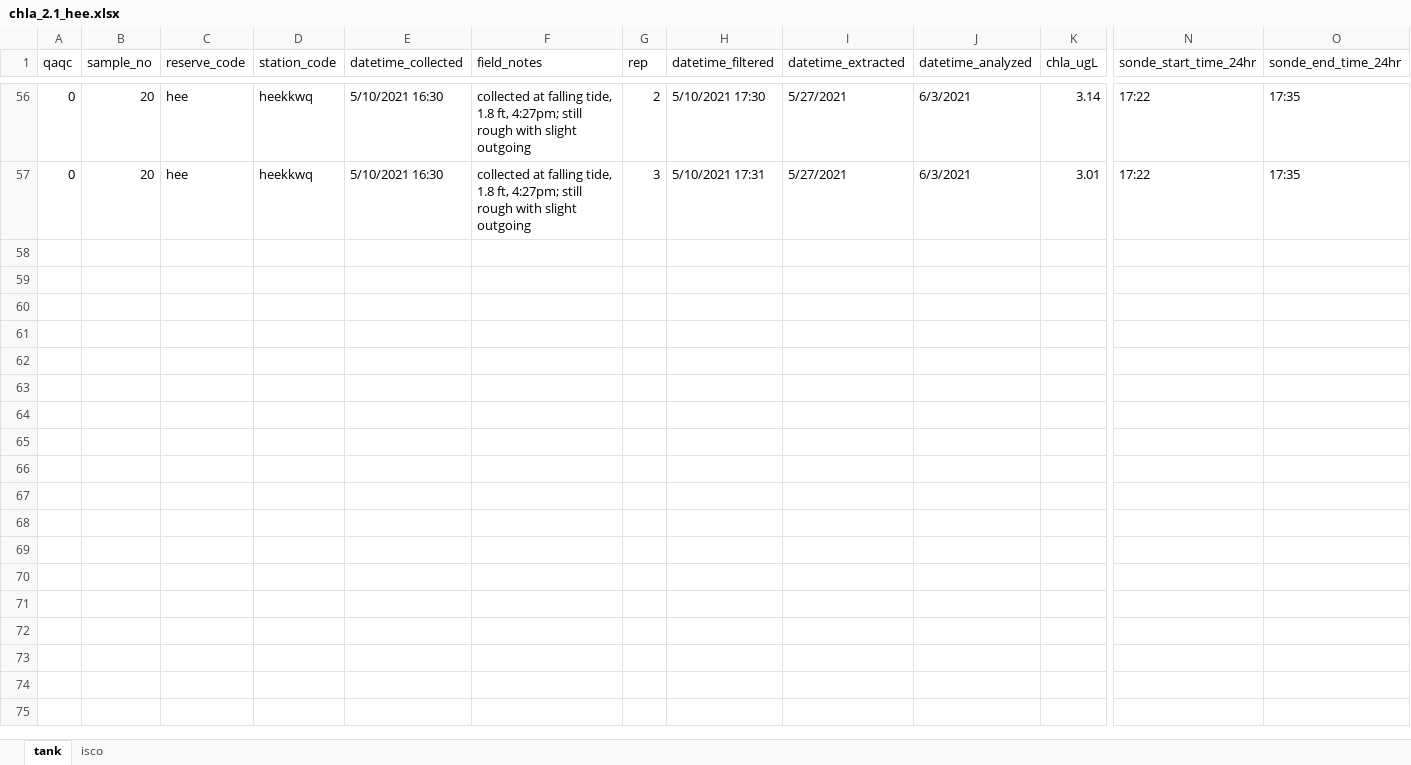
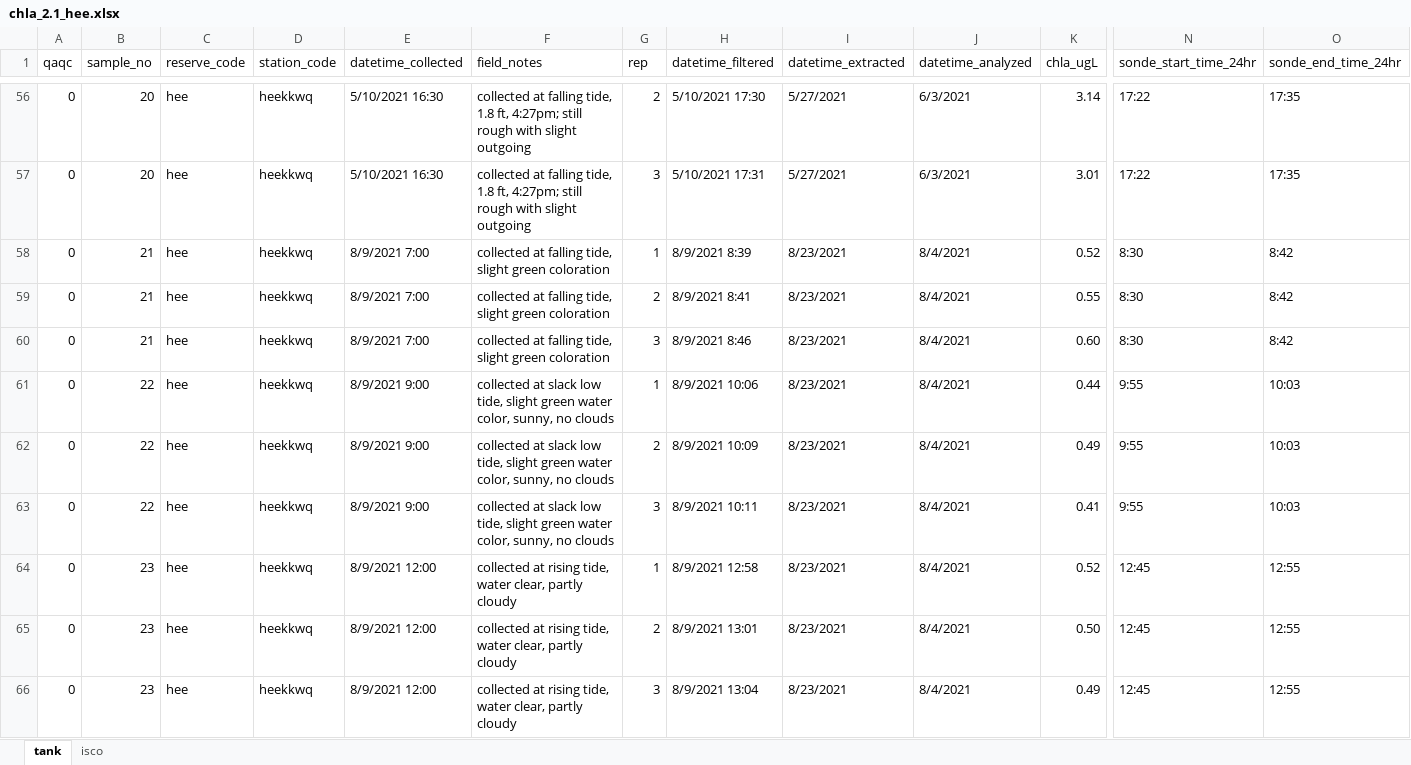
Before and after one commit to skdunnigan/chla-nerrs-catalyst, an Excel workbook: analysis/chla_2.1_hee.xlsx, sheet tank, drawn as a sheet; only a part is shown, gaps mark what is left out; values as stored, in another font and other column widths than the file's, no cell formats; rows hold the shown columns only; the diff covers the shown part only; the diff names each change by its address in the sheet, - before the commit and + after, or states it on an @@ line.

```diff
--- a/analysis/chla_2.1_hee.xlsx (sheet tank)
+++ b/analysis/chla_2.1_hee.xlsx (sheet tank)
+row 58: 0 | 21 | hee | heekkwq | 8/9/2021 7:00 | collected at falling tide, slight green coloration | 1 | 8/9/2021 8:39 | 8/23/2021 | 8/4/2021 | 0.52 | 8:30 | 8:42
+row 59: 0 | 21 | hee | heekkwq | 8/9/2021 7:00 | collected at falling tide, slight green coloration | 2 | 8/9/2021 8:41 | 8/23/2021 | 8/4/2021 | 0.55 | 8:30 | 8:42
+row 60: 0 | 21 | hee | heekkwq | 8/9/2021 7:00 | collected at falling tide, slight green coloration | 3 | 8/9/2021 8:46 | 8/23/2021 | 8/4/2021 | 0.60 | 8:30 | 8:42
+row 61: 0 | 22 | hee | heekkwq | 8/9/2021 9:00 | collected at slack low tide, slight green water color, sunny, no clouds | 1 | 8/9/2021 10:06 | 8/23/2021 | 8/4/2021 | 0.44 | 9:55 | 10:03
+row 62: 0 | 22 | hee | heekkwq | 8/9/2021 9:00 | collected at slack low tide, slight green water color, sunny, no clouds | 2 | 8/9/2021 10:09 | 8/23/2021 | 8/4/2021 | 0.49 | 9:55 | 10:03
+row 63: 0 | 22 | hee | heekkwq | 8/9/2021 9:00 | collected at slack low tide, slight green water color, sunny, no clouds | 3 | 8/9/2021 10:11 | 8/23/2021 | 8/4/2021 | 0.41 | 9:55 | 10:03
+row 64: 0 | 23 | hee | heekkwq | 8/9/2021 12:00 | collected at rising tide, water clear, partly cloudy | 1 | 8/9/2021 12:58 | 8/23/2021 | 8/4/2021 | 0.52 | 12:45 | 12:55
+row 65: 0 | 23 | hee | heekkwq | 8/9/2021 12:00 | collected at rising tide, water clear, partly cloudy | 2 | 8/9/2021 13:01 | 8/23/2021 | 8/4/2021 | 0.50 | 12:45 | 12:55
+row 66: 0 | 23 | hee | heekkwq | 8/9/2021 12:00 | collected at rising tide, water clear, partly cloudy | 3 | 8/9/2021 13:04 | 8/23/2021 | 8/4/2021 | 0.49 | 12:45 | 12:55
```
Also changed, not shown: 27 added rows elsewhere in this sheet, sheet isco, cell formats, analysis/chla_2.1_lks.xlsx, analysis/chla_2.1_owc.xlsx, 19 other files.
